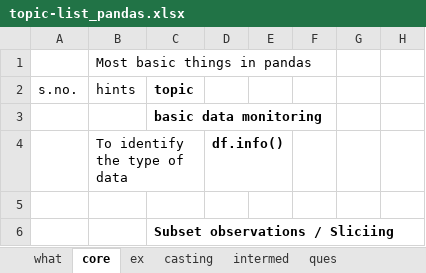
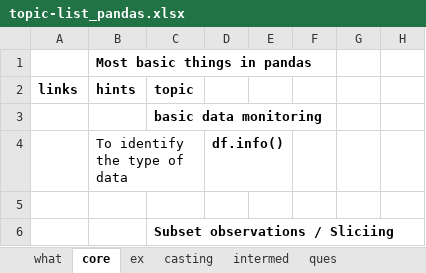
Before and after one commit to githcldev/node-refresh, an Excel workbook: p/py-25/py-libs/pandas/topic-list_pandas.xlsx, sheet core, drawn as a sheet; only a part is shown; values as stored, in another font and other column widths than the file's, no borders; the diff names each change by its address in the sheet, - before the commit and + after, or states it on an @@ line.

```diff
--- a/p/py-25/py-libs/pandas/topic-list_pandas.xlsx (sheet core)
+++ b/p/py-25/py-libs/pandas/topic-list_pandas.xlsx (sheet core)
-B1 bold: off
+B1 bold: on
-A2: s.no.
+A2: links
-A2:B2 bold: off
+A2:B2 bold: on
```
Also changed, not shown: p/ds_25/apache-spark/topic-list_ap-spk.xlsx, p/ds_25/sql/topic-list_sql.xlsx, 13 other files.
